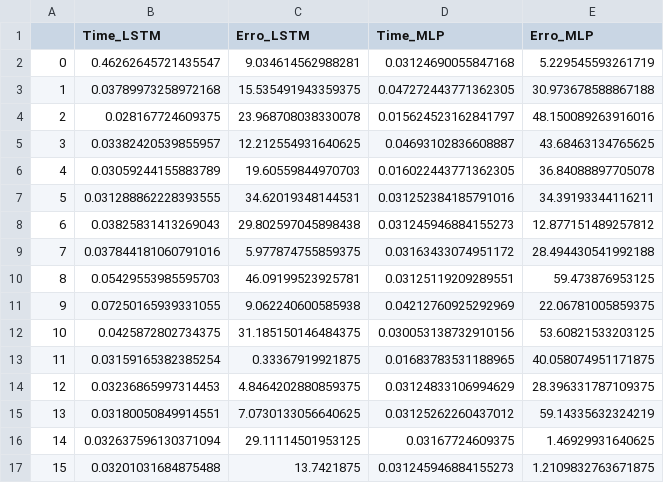
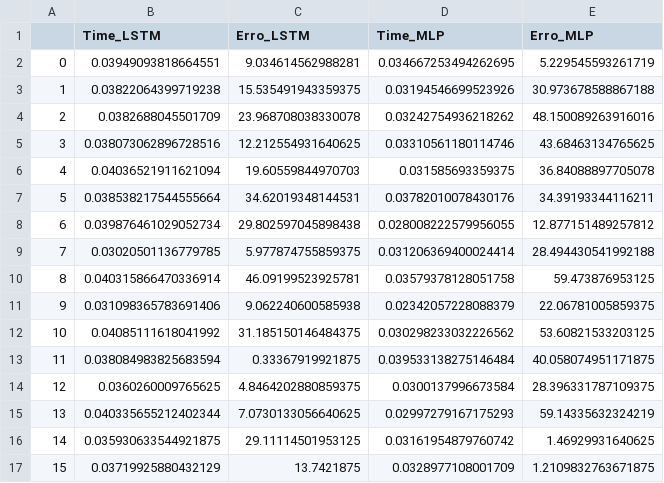
Before and after one commit to lucas-fpaiva/estatistica_pes, a CSV file: output_2.csv, drawn as a sheet; only a part is shown; the diff covers the shown part only.

Commit message:
Add files via upload

```diff
--- a/output_2.csv
+++ b/output_2.csv
@@ -1,17 +1,17 @@
 ,Time_LSTM,Erro_LSTM,Time_MLP,Erro_MLP
-0,0.46262645721435547,9.034614562988281,0.03124690055847168,5.229545593261719
-1,0.03789973258972168,15.535491943359375,0.047272443771362305,30.973678588867188
-2,0.028167724609375,23.968708038330078,0.015624523162841797,48.150089263916016
-3,0.03382420539855957,12.212554931640625,0.04693102836608887,43.68463134765625
-4,0.03059244155883789,19.60559844970703,0.016022443771362305,36.84088897705078
-5,0.031288862228393555,34.62019348144531,0.031252384185791016,34.39193344116211
-6,0.03825831413269043,29.802597045898438,0.031245946884155273,12.877151489257812
-7,0.037844181060791016,5.977874755859375,0.03163433074951172,28.494430541992188
-8,0.05429553985595703,46.09199523925781,0.03125119209289551,59.473876953125
-9,0.07250165939331055,9.062240600585938,0.04212760925292969,22.06781005859375
-10,0.0425872802734375,31.185150146484375,0.030053138732910156,53.60821533203125
-11,0.03159165382385254,0.33367919921875,0.01683783531188965,40.058074951171875
-12,0.03236865997314453,4.8464202880859375,0.03124833106994629,28.396331787109375
-13,0.03180050849914551,7.0730133056640625,0.03125262260437012,59.14335632324219
-14,0.032637596130371094,29.11114501953125,0.03167724609375,1.46929931640625
-15,0.03201031684875488,13.7421875,0.031245946884155273,1.2109832763671875
+0,0.03949093818664551,9.034614562988281,0.034667253494262695,5.229545593261719
+1,0.03822064399719238,15.535491943359375,0.03194546699523926,30.973678588867188
+2,0.0382688045501709,23.968708038330078,0.03242754936218262,48.150089263916016
+3,0.038073062896728516,12.212554931640625,0.03310561180114746,43.68463134765625
+4,0.04036521911621094,19.60559844970703,0.031585693359375,36.84088897705078
+5,0.038538217544555664,34.62019348144531,0.03782010078430176,34.39193344116211
+6,0.039876461029052734,29.802597045898438,0.028008222579956055,12.877151489257812
+7,0.03020501136779785,5.977874755859375,0.031206369400024414,28.494430541992188
+8,0.040315866470336914,46.09199523925781,0.03579378128051758,59.473876953125
+9,0.031098365783691406,9.062240600585938,0.02342057228088379,22.06781005859375
+10,0.04085111618041992,31.185150146484375,0.030298233032226562,53.60821533203125
+11,0.038084983825683594,0.33367919921875,0.039533138275146484,40.058074951171875
+12,0.0360260009765625,4.8464202880859375,0.0300137996673584,28.396331787109375
+13,0.040335655212402344,7.0730133056640625,0.02997279167175293,59.14335632324219
+14,0.035930633544921875,29.11114501953125,0.03161954879760742,1.46929931640625
+15,0.03719925880432129,13.7421875,0.0328977108001709,1.2109832763671875
```
Also changed, not shown: 168 edited cells elsewhere in this file.
